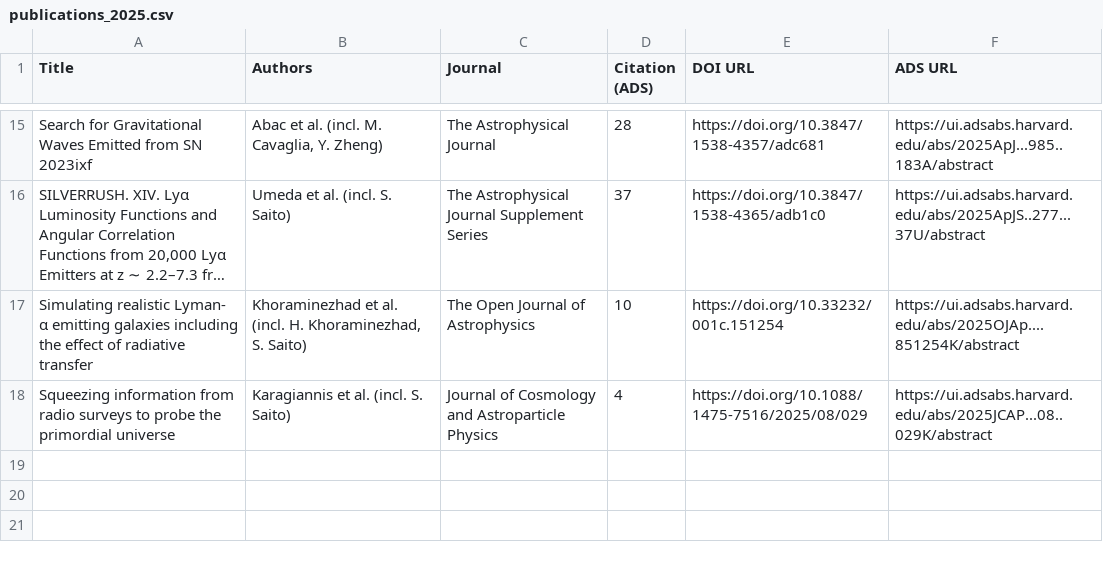
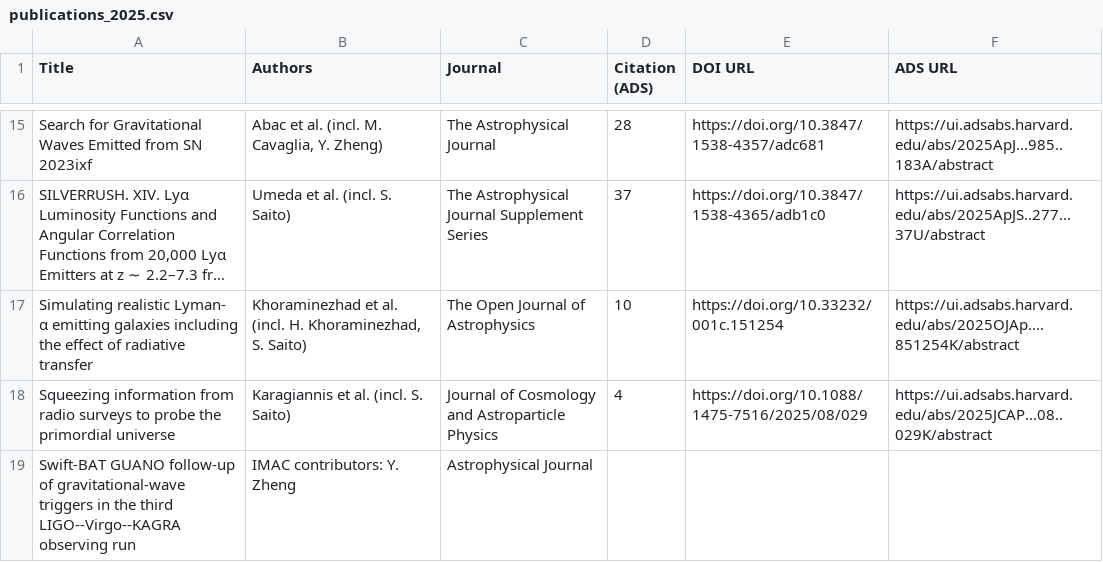
Before and after one commit to IMAC-MissouriST/imac-publications, a CSV file: docs/imac_affiliation_preview/publications_2025.csv, drawn as a sheet; only a part is shown, gaps mark what is left out; long unchanged cells end in ….

```diff
--- a/docs/imac_affiliation_preview/publications_2025.csv
+++ b/docs/imac_affiliation_preview/publications_2025.csv
@@ -18 +18,2 @@ Simulating realistic Lyman- α emitting galaxies including the effect of radiati
 Squeezing information from radio surveys to probe the primordial universe,Karagiannis et al. (incl. S. Saito),Journal of Cosmology and Astroparticle Physics,4,https://doi.org/10.1088/1475-7516/2025/08/029,https://ui.adsabs.harvard.edu/abs/2025JCAP...08..029K/abstract
+Swift-BAT GUANO follow-up of gravitational-wave triggers in the third LIGO--Virgo--KAGRA observing run,IMAC contributors: Y. Zheng,Astrophysical Journal,,,
```
Also changed, not shown: docs/imac_affiliation_preview/affiliation_audit.csv, 6 other files.
